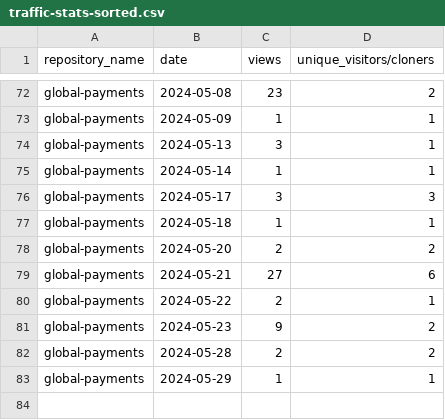
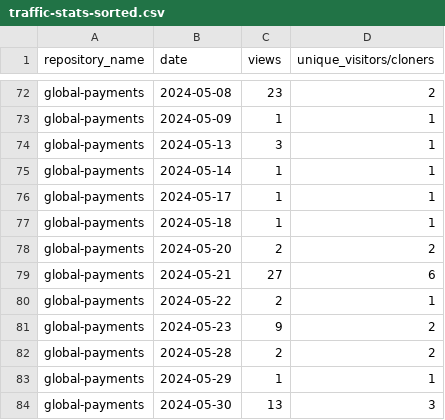
Before and after one commit to jpmorgan-payments/global-payments, a CSV file: metrics/traffic-stats-sorted.csv, drawn as a sheet; only a part is shown, gaps mark what is left out.

```diff
--- a/metrics/traffic-stats-sorted.csv
+++ b/metrics/traffic-stats-sorted.csv
@@ -75,3 +75,3 @@ global-payments,2024-05-13,3,1
 global-payments,2024-05-14,1,1
-global-payments,2024-05-17,3,3
+global-payments,2024-05-17,1,1
 global-payments,2024-05-18,1,1
@@ -83 +83,2 @@ global-payments,2024-05-28,2,2
 global-payments,2024-05-29,1,1
+global-payments,2024-05-30,13,3
```
Also changed, not shown: metrics/clone-stats-sorted.csv, metrics/clone-stats.csv, 3 other files.
